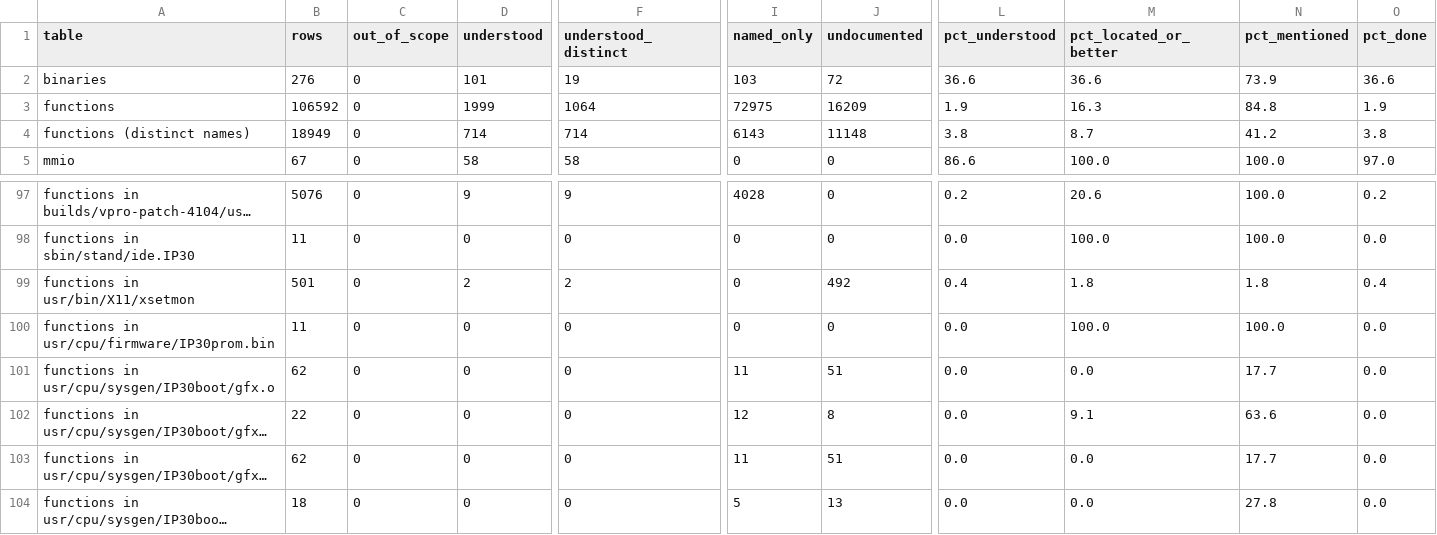
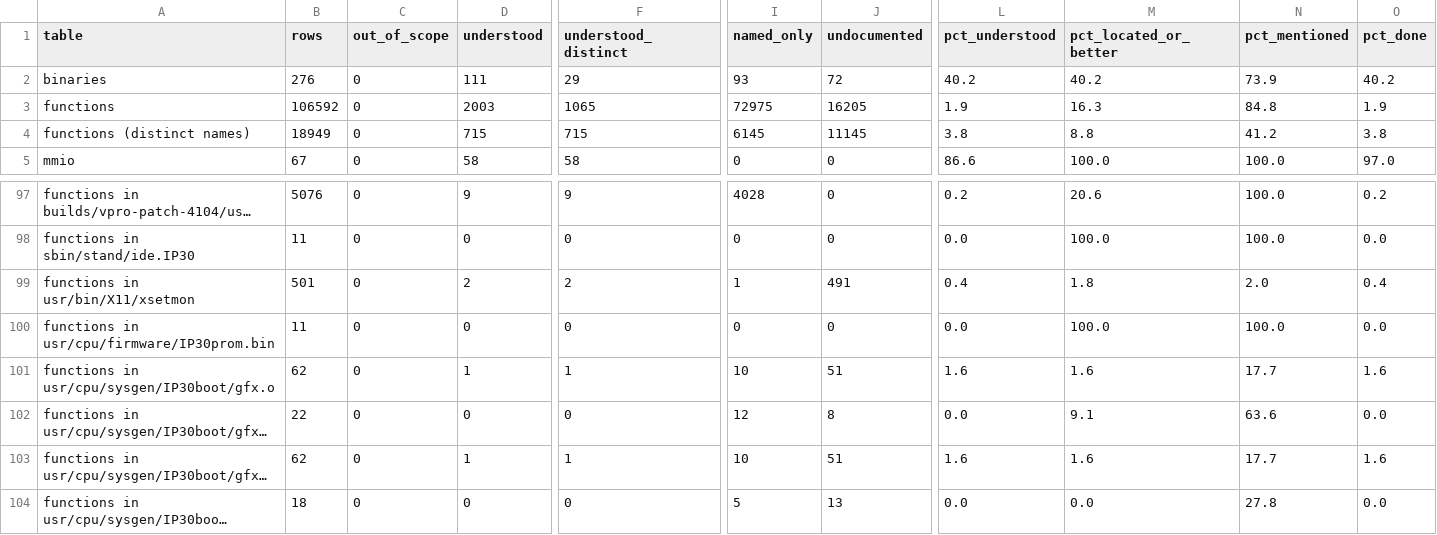
Before and after one commit to jamesbraid/odsy, a TSV file: docs/inventory/summary.tsv, drawn as a sheet; only a part is shown, gaps mark what is left out; long unchanged cells end in …; the diff covers the shown part only; the diff names each change by its address in the sheet, - before the commit and + after, or states it on an @@ line.

```diff
--- a/docs/inventory/summary.tsv
+++ b/docs/inventory/summary.tsv
-D2 (understood): 101
+D2 (understood): 111
-F2 (understood_distinct): 19
+F2 (understood_distinct): 29
-I2 (named_only): 103
+I2 (named_only): 93
-L2 (pct_understood): 36.6
+L2 (pct_understood): 40.2
-M2 (pct_located_or_better): 36.6
+M2 (pct_located_or_better): 40.2
-O2 (pct_done): 36.6
+O2 (pct_done): 40.2
-D3 (understood): 1999
+D3 (understood): 2003
-F3 (understood_distinct): 1064
+F3 (understood_distinct): 1065
-J3 (undocumented): 16209
+J3 (undocumented): 16205
-D4 (understood): 714
+D4 (understood): 715
-F4 (understood_distinct): 714
+F4 (understood_distinct): 715
-I4 (named_only): 6143
+I4 (named_only): 6145
-J4 (undocumented): 11148
+J4 (undocumented): 11145
-M4 (pct_located_or_better): 8.7
+M4 (pct_located_or_better): 8.8
-I99 (named_only): 0
+I99 (named_only): 1
-J99 (undocumented): 492
+J99 (undocumented): 491
-N99 (pct_mentioned): 1.8
+N99 (pct_mentioned): 2.0
-D101 (understood): 0
+D101 (understood): 1
-F101 (understood_distinct): 0
+F101 (understood_distinct): 1
-I101 (named_only): 11
+I101 (named_only): 10
-L101 (pct_understood): 0.0
+L101 (pct_understood): 1.6
-M101 (pct_located_or_better): 0.0
+M101 (pct_located_or_better): 1.6
-O101 (pct_done): 0.0
+O101 (pct_done): 1.6
-D103 (understood): 0
+D103 (understood): 1
-F103 (understood_distinct): 0
+F103 (understood_distinct): 1
-I103 (named_only): 11
+I103 (named_only): 10
-L103 (pct_understood): 0.0
+L103 (pct_understood): 1.6
-M103 (pct_located_or_better): 0.0
+M103 (pct_located_or_better): 1.6
-O103 (pct_done): 0.0
+O103 (pct_done): 1.6
```
Also changed, not shown: 18 edited cells elsewhere in this file, docs/inventory/binaries.tsv, 3 other files.
